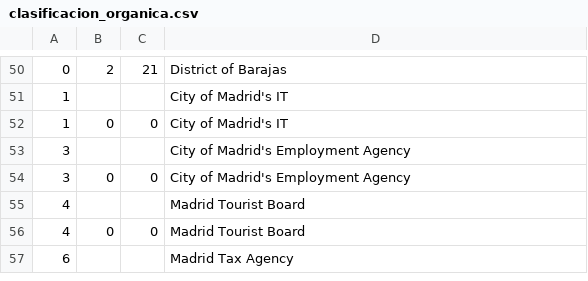
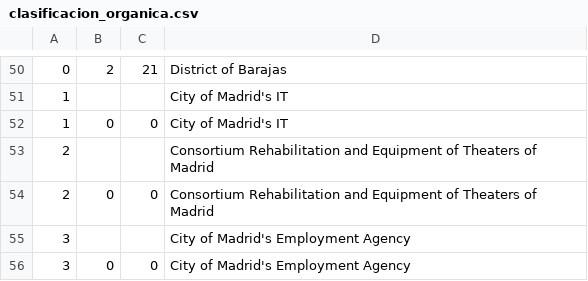
Before and after one commit to esebastian/presupuesto-madrid, a CSV file: data/en/clasificacion_organica.csv, drawn as a sheet; only a part is shown, gaps mark what is left out; the shorter side is filled out with more unchanged rows; the diff names each change by its address in the sheet, - before the commit and + after, or states it on an @@ line.

```diff
--- a/data/en/clasificacion_organica.csv
+++ b/data/en/clasificacion_organica.csv
+row 53: 2 |  |  | Consortium Rehabilitation and Equipment of Theaters of Madrid
+row 54: 2 | 0 | 0 | Consortium Rehabilitation and Equipment of Theaters of Madrid
```
Also changed, not shown: data/en/areas_funcionales.csv, data/es/areas_funcionales.csv, 7 other files.
